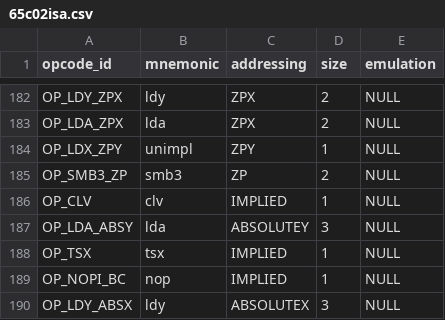
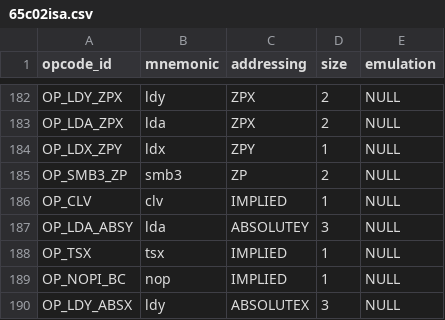
Before and after one commit to rkujawa/rk65c02, a CSV file: src/65c02isa.csv, drawn as a sheet; only a part is shown, gaps mark what is left out.

Commit message:
Correct mnemonic for LDX with Zero Page,Y addressing.

```diff
--- a/src/65c02isa.csv
+++ b/src/65c02isa.csv
@@ -183,3 +183,3 @@ OP_LDY_ZPX,"ldy",ZPX,2,NULL
 OP_LDA_ZPX,"lda",ZPX,2,NULL
-OP_LDX_ZPY,"unimpl",ZPY,1,NULL
+OP_LDX_ZPY,"ldx",ZPY,1,NULL
 OP_SMB3_ZP,"smb3",ZP,2,NULL
```
